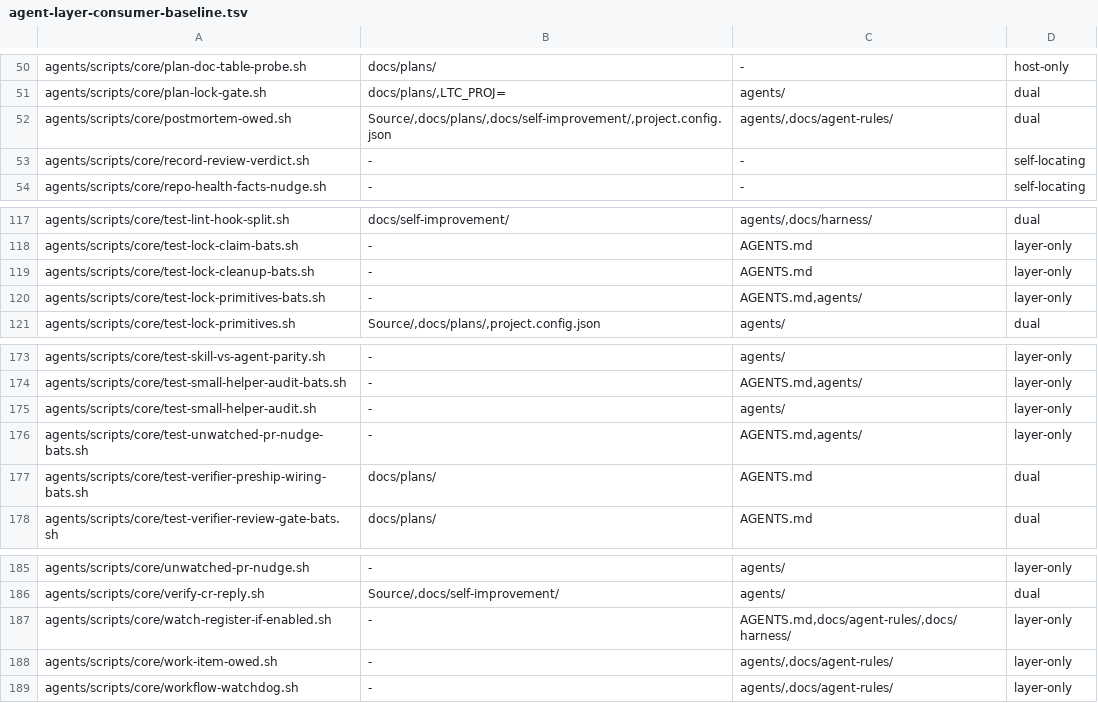
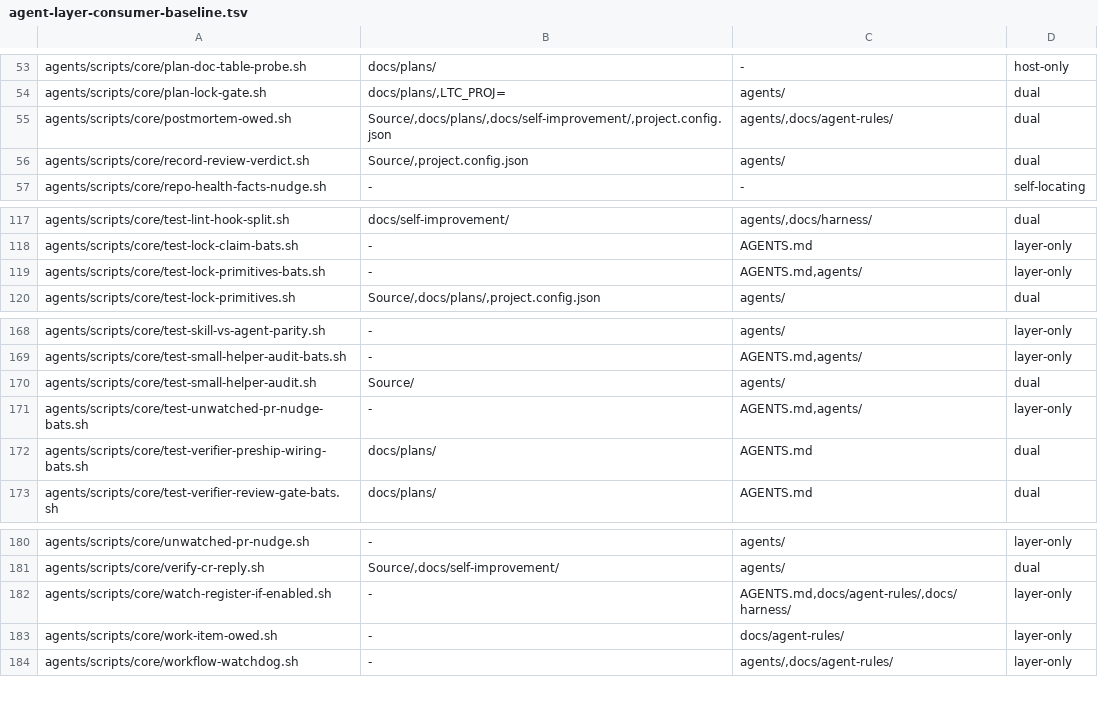
Before and after one commit to alexandrosk0/Smatchet, a TSV file: docs/high-integrity/agent-layer-consumer-baseline.tsv, drawn as a sheet; only a part is shown, gaps mark what is left out; the diff covers the shown part only.

```diff
--- a/docs/high-integrity/agent-layer-consumer-baseline.tsv
+++ b/docs/high-integrity/agent-layer-consumer-baseline.tsv
@@ -52,3 +55,3 @@ agents/scripts/core/plan-lock-gate.sh	docs/plans/,LTC_PROJ=	agents/	dual
 agents/scripts/core/postmortem-owed.sh	Source/,docs/plans/,docs/self-improvement/,project.config.json	agents/,docs/agent-rules/	dual
-agents/scripts/core/record-review-verdict.sh	-	-	self-locating
+agents/scripts/core/record-review-verdict.sh	Source/,project.config.json	agents/	dual
 agents/scripts/core/repo-health-facts-nudge.sh	-	-	self-locating
@@ -118,3 +118,2 @@ agents/scripts/core/test-lint-hook-split.sh	docs/self-improvement/	agents/,docs/
 agents/scripts/core/test-lock-claim-bats.sh	-	AGENTS.md	layer-only
-agents/scripts/core/test-lock-cleanup-bats.sh	-	AGENTS.md	layer-only
 agents/scripts/core/test-lock-primitives-bats.sh	-	AGENTS.md,agents/	layer-only
@@ -174,3 +169,3 @@ agents/scripts/core/test-skill-vs-agent-parity.sh	-	agents/	layer-only
 agents/scripts/core/test-small-helper-audit-bats.sh	-	AGENTS.md,agents/	layer-only
-agents/scripts/core/test-small-helper-audit.sh	-	agents/	layer-only
+agents/scripts/core/test-small-helper-audit.sh	Source/	agents/	dual
 agents/scripts/core/test-unwatched-pr-nudge-bats.sh	-	AGENTS.md,agents/	layer-only
@@ -187,3 +182,3 @@ agents/scripts/core/verify-cr-reply.sh	Source/,docs/self-improvement/	agents/	du
 agents/scripts/core/watch-register-if-enabled.sh	-	AGENTS.md,docs/agent-rules/,docs/harness/	layer-only
-agents/scripts/core/work-item-owed.sh	-	agents/,docs/agent-rules/	layer-only
+agents/scripts/core/work-item-owed.sh	-	docs/agent-rules/	layer-only
 agents/scripts/core/workflow-watchdog.sh	-	agents/,docs/agent-rules/	layer-only
```
Also changed, not shown: 4 added rows, 11 removed rows and 5 edited cells elsewhere in this file, 58 other files.
